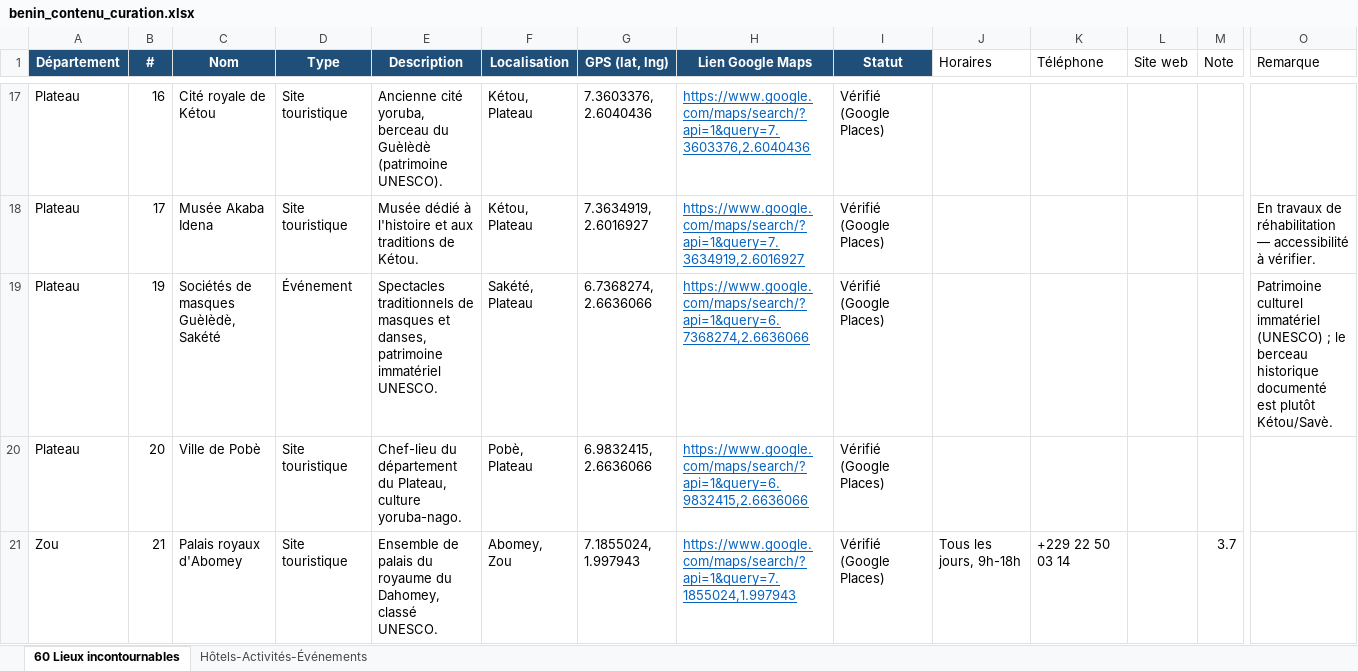
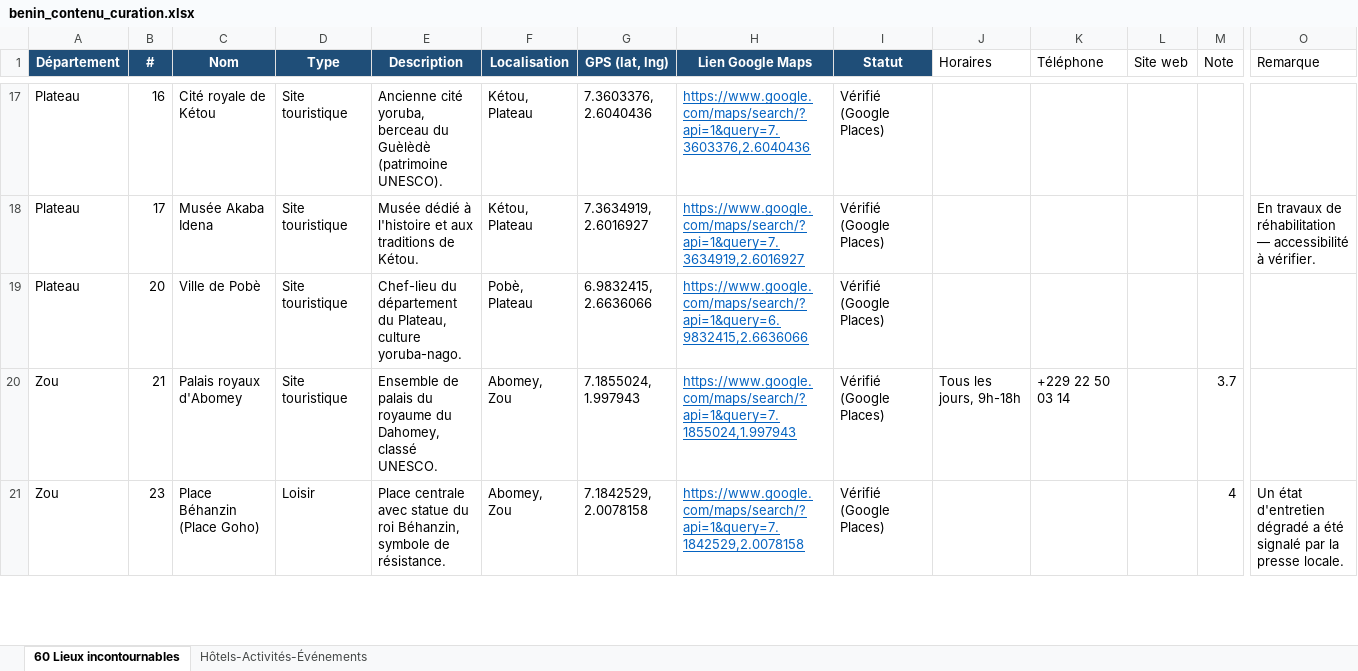
Before and after one commit to Emrik-GNANSSOUNOU/Gosee, an Excel workbook: benin_contenu_curation.xlsx, sheet 60 Lieux incontournables, drawn as a sheet; only a part is shown, gaps mark what is left out; the shorter side is filled out with more unchanged rows; values as stored, in another font and other column widths than the file's, no borders; rows hold the shown columns only; the diff covers the shown part only; the diff names each change by its address in the sheet, - before the commit and + after, or states it on an @@ line.

```diff
--- a/benin_contenu_curation.xlsx (sheet 60 Lieux incontournables)
+++ b/benin_contenu_curation.xlsx (sheet 60 Lieux incontournables)
-row 19: Plateau | 19 | Sociétés de masques Guèlèdè, Sakété | Événement | Spectacles traditionnels de masques et danses, patrimoine immatériel UNESCO. | Sakété, Plateau | 6.7368274, 2.6636066 | https://www.google.com/maps/search/?api=1&query=6.7368274,2.6636066 | Vérifié (Google Places) |  |  |  |  | Patrimoine culturel immatériel (UNESCO) ; le berceau historique documenté est plutôt Kétou/Savè.
```
Also changed, not shown: 1 removed row elsewhere in this sheet, sheet Hôtels-Activités-Événements, 11 other files.
